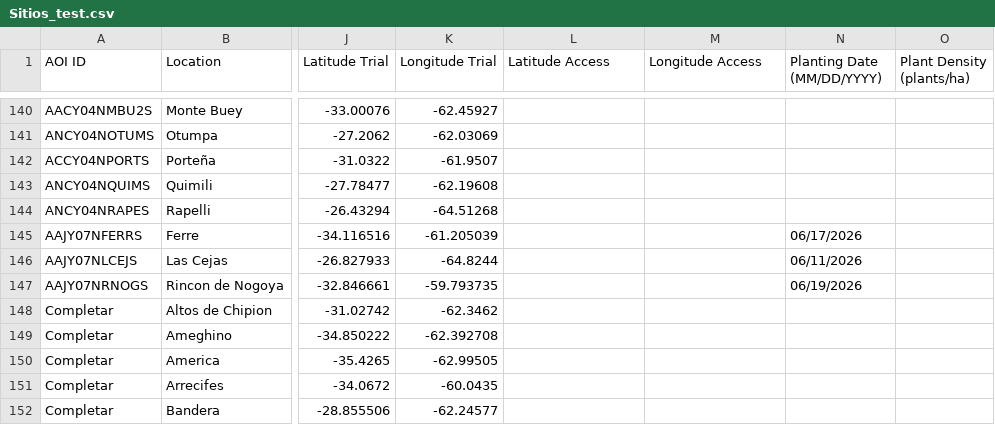
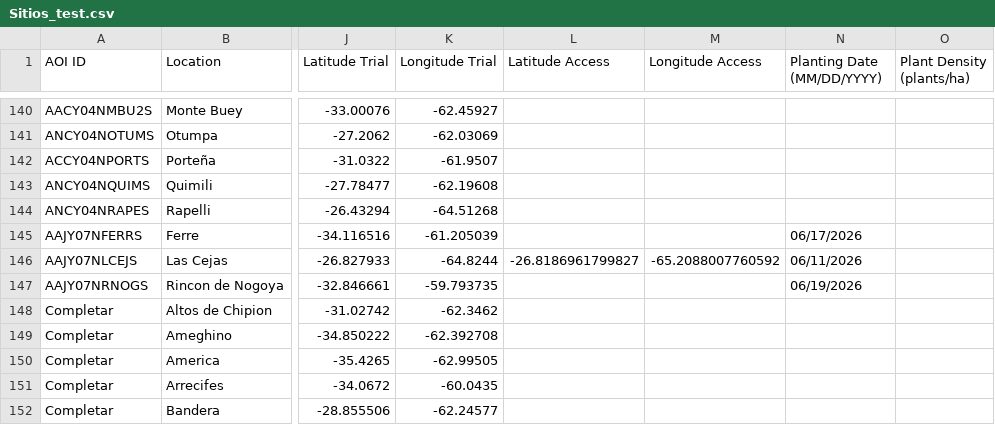
Before and after one commit to LAAR-TESTING-AR/field-trial-master-platform, a CSV file: Sitios_test.csv, drawn as a sheet; only a part is shown, gaps mark what is left out; the diff names each change by its address in the sheet, - before the commit and + after, or states it on an @@ line.

Commit message:
Actualizacion automatica de Sitios.csv desde SharePoint

```diff
--- a/Sitios_test.csv
+++ b/Sitios_test.csv
-L146 (Latitude Access): (empty)
+L146 (Latitude Access): -26.8186961799827
-M146 (Longitude Access): (empty)
+M146 (Longitude Access): -65.2088007760592
```
